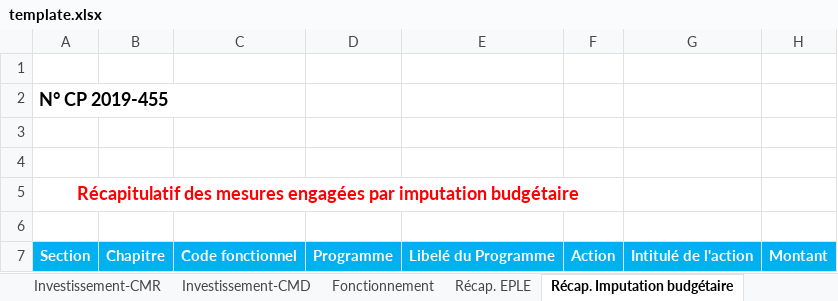
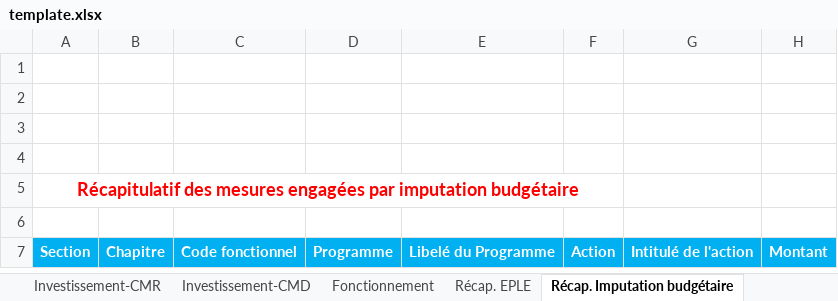
Before and after one commit to Sofianebernoussi/lystore, an Excel workbook: src/main/resources/public/template/excel/template.xlsx, sheet Récap. Imputation budgétaire, drawn as a sheet; values as stored, in another font and other column widths than the file's, no borders; the diff names each change by its address in the sheet, - before the commit and + after, or states it on an @@ line.

```diff
--- a/src/main/resources/public/template/excel/template.xlsx (sheet Récap. Imputation budgétaire)
+++ b/src/main/resources/public/template/excel/template.xlsx (sheet Récap. Imputation budgétaire)
-A2: N° CP 2019-455
+A2: (empty)
```
Also changed, not shown: sheet Fonctionnement, sheet Investissement-CMD, sheet Investissement-CMR, sheet Investissement-LYCEES, sheet Récap. EPLE, 5 other files.
